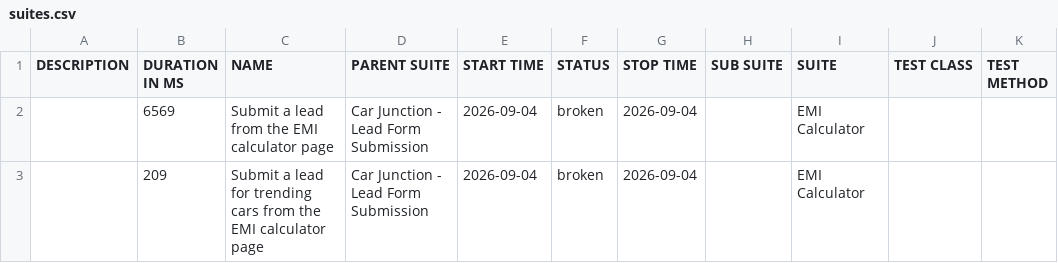
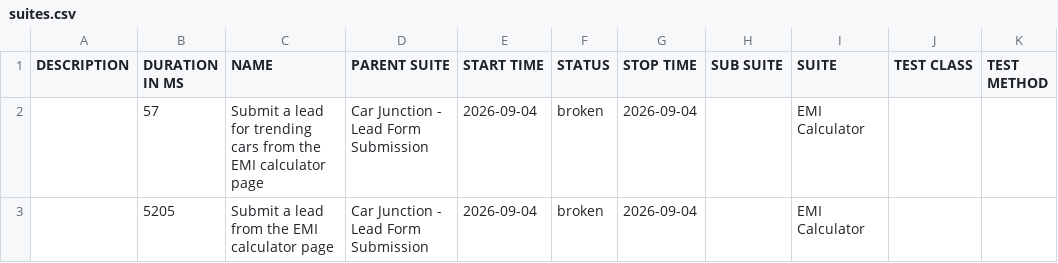
Before and after one commit to venkateshwari-commits/CarJunction-Automation-Report, a CSV file: data/suites.csv, drawn as a sheet.

```diff
--- a/data/suites.csv
+++ b/data/suites.csv
@@ -1,3 +1,3 @@
 "DESCRIPTION","DURATION IN MS","NAME","PARENT SUITE","START TIME","STATUS","STOP TIME","SUB SUITE","SUITE","TEST CLASS","TEST METHOD"
-"","6569","Submit a lead from the EMI calculator page","Car Junction - Lead Form Submission","2026-09-04","broken","2026-09-04","","EMI Calculator","",""
-"","209","Submit a lead for trending cars from the EMI calculator page","Car Junction - Lead Form Submission","2026-09-04","broken","2026-09-04","","EMI Calculator","",""
+"","57","Submit a lead for trending cars from the EMI calculator page","Car Junction - Lead Form Submission","2026-09-04","broken","2026-09-04","","EMI Calculator","",""
+"","5205","Submit a lead from the EMI calculator page","Car Junction - Lead Form Submission","2026-09-04","broken","2026-09-04","","EMI Calculator","",""
```
Also changed, not shown: 23 other files.
